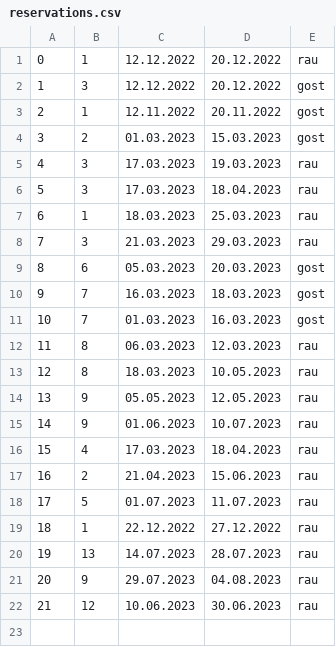
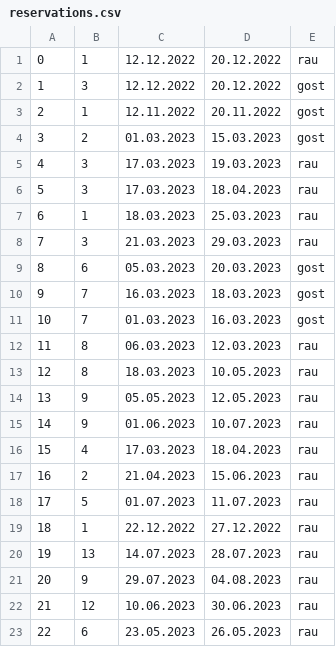
Before and after one commit to KornelijeKiso/DreamTeam, a CSV file: ProjectTourism/ProjectTourism/References/reservations.csv, drawn as a sheet; the diff names each change by its address in the sheet, - before the commit and + after, or states it on an @@ line.

```diff
--- a/ProjectTourism/ProjectTourism/References/reservations.csv
+++ b/ProjectTourism/ProjectTourism/References/reservations.csv
+row 23: 22 | 6 | 23.05.2023 | 26.05.2023 | rau
```
Also changed, not shown: ProjectTourism/ProjectTourism/References/notifications.csv, ProjectTourism/ProjectTourism/References/tourRequests.csv, 6 other files.
